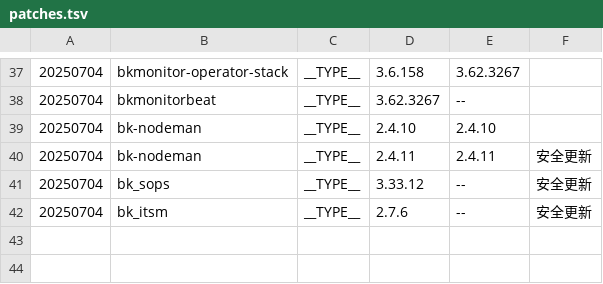
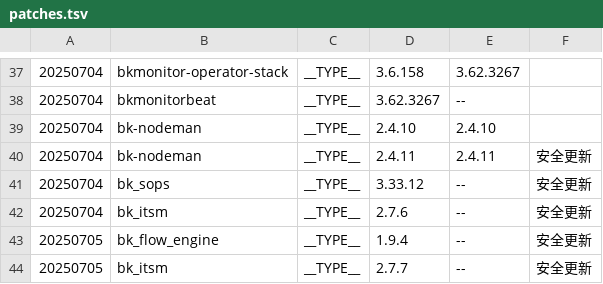
Before and after one commit to TencentBlueKing/BKDocs, a TSV file: ZH/DeploymentGuides/7.2/scripts/patches.tsv, drawn as a sheet; only a part is shown, gaps mark what is left out.

```diff
--- a/ZH/DeploymentGuides/7.2/scripts/patches.tsv
+++ b/ZH/DeploymentGuides/7.2/scripts/patches.tsv
@@ -42 +42,3 @@
 20250704	bk_itsm	__TYPE__	2.7.6	--	安全更新
+20250705	bk_flow_engine	__TYPE__	1.9.4	--	安全更新
+20250705	bk_itsm	__TYPE__	2.7.7	--	安全更新
```
Also changed, not shown: ZH/DeploymentGuides/7.2/scripts/release-7.2.4.tsv, 5 other files.
